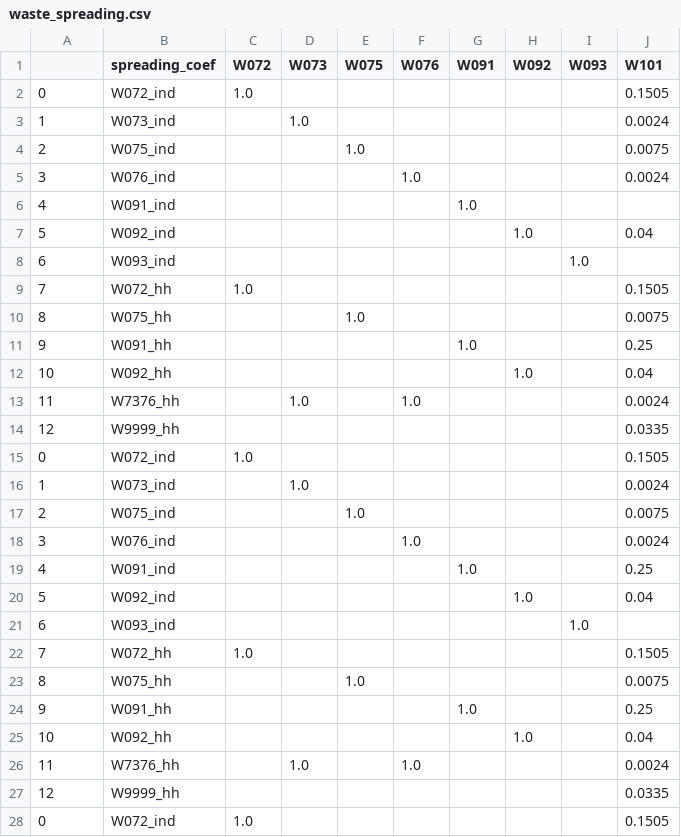
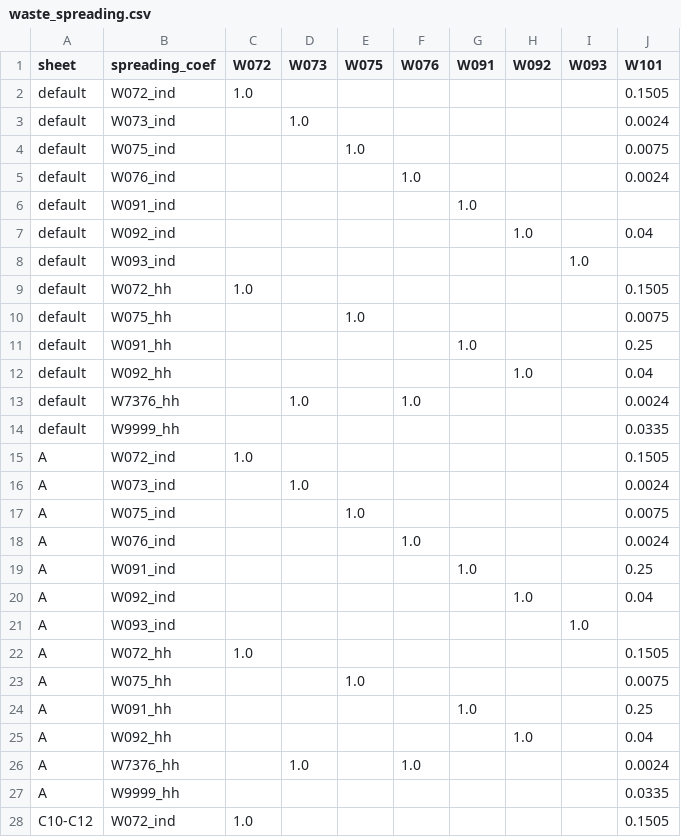
Before and after one commit to xapple/waste_flow, a CSV file: waste_flow/extra_data_csv/waste_spreading.csv, drawn as a sheet; only a part is shown; the diff covers the shown part only.

Commit message:
Custom waste spreading by category and activity (part 5)

```diff
--- a/waste_flow/extra_data_csv/waste_spreading.csv
+++ b/waste_flow/extra_data_csv/waste_spreading.csv
@@ -1,28 +1,28 @@
-,spreading_coef,W072,W073,W075,W076,W091,W092,W093,W101
-0,W072_ind,1.0,,,,,,,0.1505
-1,W073_ind,,1.0,,,,,,0.0024
-2,W075_ind,,,1.0,,,,,0.0075
-3,W076_ind,,,,1.0,,,,0.0024
-4,W091_ind,,,,,1.0,,,
-5,W092_ind,,,,,,1.0,,0.04
-6,W093_ind,,,,,,,1.0,
-7,W072_hh,1.0,,,,,,,0.1505
-8,W075_hh,,,1.0,,,,,0.0075
-9,W091_hh,,,,,1.0,,,0.25
-10,W092_hh,,,,,,1.0,,0.04
-11,W7376_hh,,1.0,,1.0,,,,0.0024
-12,W9999_hh,,,,,,,,0.0335
-0,W072_ind,1.0,,,,,,,0.1505
-1,W073_ind,,1.0,,,,,,0.0024
-2,W075_ind,,,1.0,,,,,0.0075
-3,W076_ind,,,,1.0,,,,0.0024
-4,W091_ind,,,,,1.0,,,0.25
-5,W092_ind,,,,,,1.0,,0.04
-6,W093_ind,,,,,,,1.0,
-7,W072_hh,1.0,,,,,,,0.1505
-8,W075_hh,,,1.0,,,,,0.0075
-9,W091_hh,,,,,1.0,,,0.25
-10,W092_hh,,,,,,1.0,,0.04
-11,W7376_hh,,1.0,,1.0,,,,0.0024
-12,W9999_hh,,,,,,,,0.0335
-0,W072_ind,1.0,,,,,,,0.1505
+sheet,spreading_coef,W072,W073,W075,W076,W091,W092,W093,W101
+default,W072_ind,1.0,,,,,,,0.1505
+default,W073_ind,,1.0,,,,,,0.0024
+default,W075_ind,,,1.0,,,,,0.0075
+default,W076_ind,,,,1.0,,,,0.0024
+default,W091_ind,,,,,1.0,,,
+default,W092_ind,,,,,,1.0,,0.04
+default,W093_ind,,,,,,,1.0,
+default,W072_hh,1.0,,,,,,,0.1505
+default,W075_hh,,,1.0,,,,,0.0075
+default,W091_hh,,,,,1.0,,,0.25
+default,W092_hh,,,,,,1.0,,0.04
+default,W7376_hh,,1.0,,1.0,,,,0.0024
+default,W9999_hh,,,,,,,,0.0335
+A,W072_ind,1.0,,,,,,,0.1505
+A,W073_ind,,1.0,,,,,,0.0024
+A,W075_ind,,,1.0,,,,,0.0075
+A,W076_ind,,,,1.0,,,,0.0024
+A,W091_ind,,,,,1.0,,,0.25
+A,W092_ind,,,,,,1.0,,0.04
+A,W093_ind,,,,,,,1.0,
+A,W072_hh,1.0,,,,,,,0.1505
+A,W075_hh,,,1.0,,,,,0.0075
+A,W091_hh,,,,,1.0,,,0.25
+A,W092_hh,,,,,,1.0,,0.04
+A,W7376_hh,,1.0,,1.0,,,,0.0024
+A,W9999_hh,,,,,,,,0.0335
+C10-C12,W072_ind,1.0,,,,,,,0.1505
```
Also changed, not shown: 25 edited cells elsewhere in this file, 1 other file.
